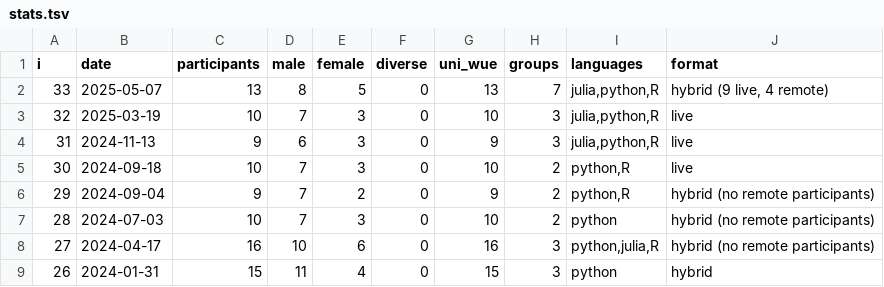
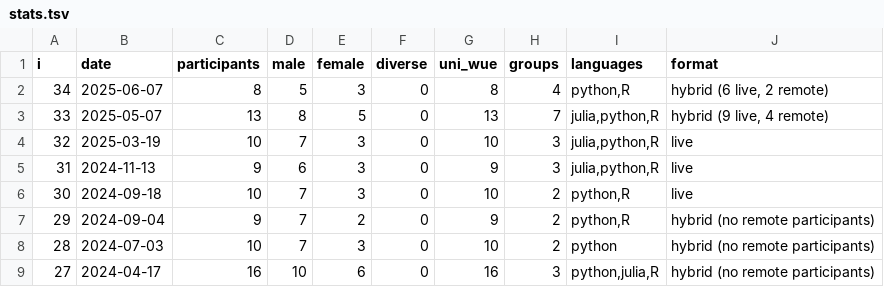
Before and after one commit to ddojo/ddojo.github.io, a TSV file: sessions/stats.tsv, drawn as a sheet; only a part is shown; the shorter side is filled out with more unchanged rows; the diff names each change by its address in the sheet, - before the commit and + after, or states it on an @@ line.

Commit message:
Update stats

```diff
--- a/sessions/stats.tsv
+++ b/sessions/stats.tsv
+row 2: 34 | 2025-06-07 | 8 | 5 | 3 | 0 | 8 | 4 | python,R | hybrid (6 live, 2 remote)
```
